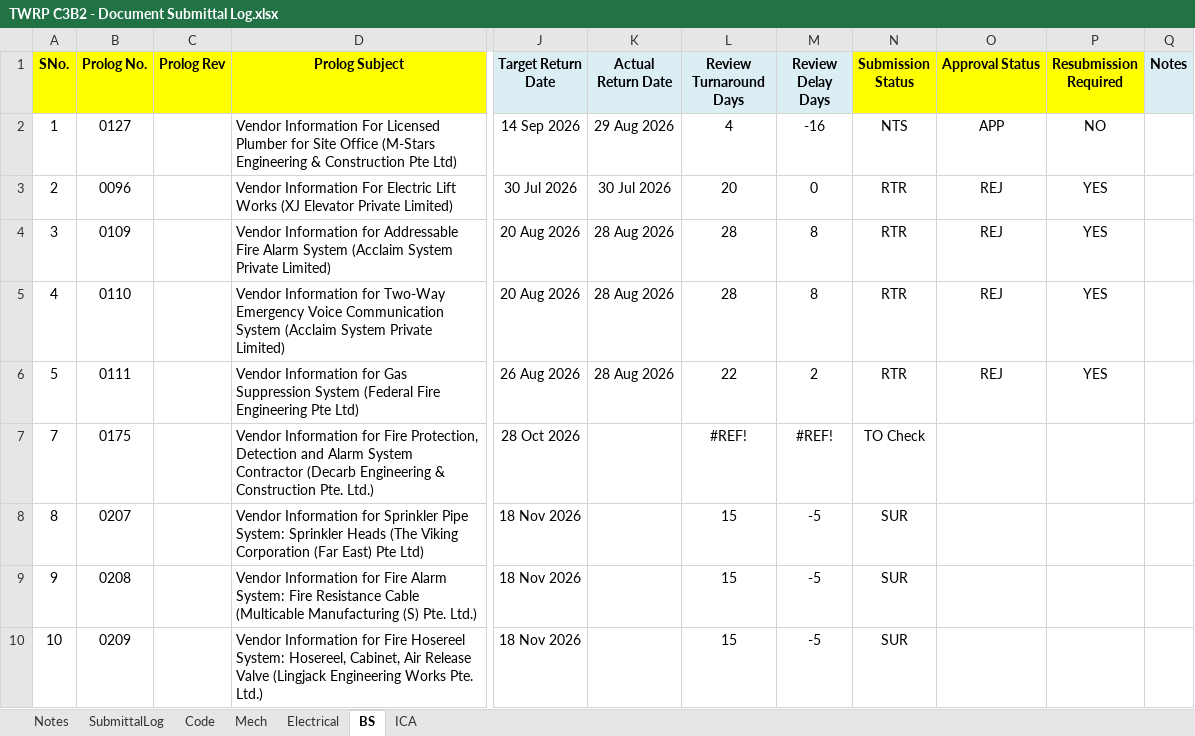
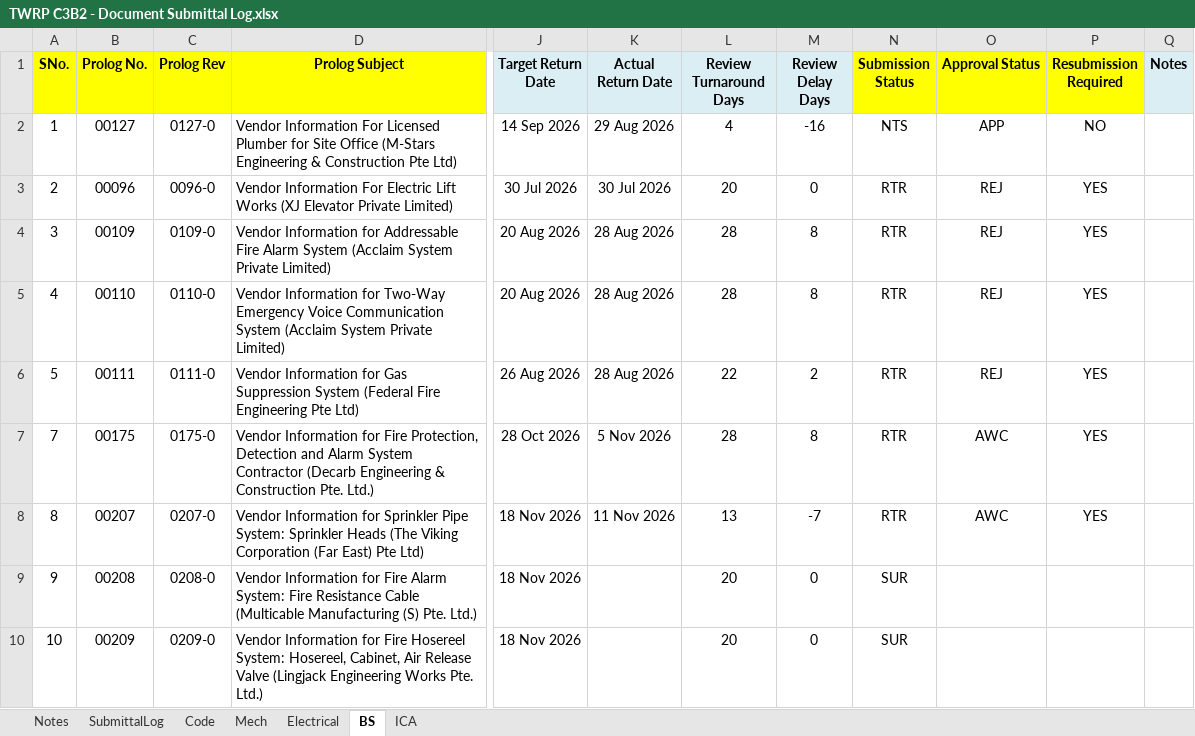
Before and after one commit to chinwarsoon/workbuddy, an Excel workbook: sub/TWRP C3B2 - Document Submittal Log.xlsx, sheet BS, drawn as a sheet; only a part is shown, gaps mark what is left out; values as stored, in another font and other column widths than the file's, no borders; conditional formats not drawn; the diff covers the shown part only; the diff names each change by its address in the sheet, - before the commit and + after, or states it on an @@ line.

```diff
--- a/sub/TWRP C3B2 - Document Submittal Log.xlsx (sheet BS)
+++ b/sub/TWRP C3B2 - Document Submittal Log.xlsx (sheet BS)
-B2 (Prolog No.): 0127
+B2 (Prolog No.): 00127
-C2 (Prolog Rev): (empty)
+C2 (Prolog Rev): 0127-0
-B3 (Prolog No.): 0096
+B3 (Prolog No.): 00096
-C3 (Prolog Rev): (empty)
+C3 (Prolog Rev): 0096-0
-B4 (Prolog No.): 0109
+B4 (Prolog No.): 00109
-C4 (Prolog Rev): (empty)
+C4 (Prolog Rev): 0109-0
-B5 (Prolog No.): 0110
+B5 (Prolog No.): 00110
-C5 (Prolog Rev): (empty)
+C5 (Prolog Rev): 0110-0
-B6 (Prolog No.): 0111
+B6 (Prolog No.): 00111
-C6 (Prolog Rev): (empty)
+C6 (Prolog Rev): 0111-0
-B7 (Prolog No.): 0175
+B7 (Prolog No.): 00175
-C7 (Prolog Rev): (empty)
+C7 (Prolog Rev): 0175-0
-K7 (Actual Return Date): (empty)
+K7 (Actual Return Date): 5 Nov 2026
-L7 (Review Turnaround Days): #REF!
+L7 (Review Turnaround Days): 28
-M7 (Review Delay Days): #REF!
+M7 (Review Delay Days): 8
-N7 (Submission Status): TO Check
+N7 (Submission Status): RTR
-O7:O8 (Approval Status): (empty)
+O7:O8 (Approval Status): AWC
-P7:P8 (Resubmission Required): (empty)
+P7:P8 (Resubmission Required): YES
-B8 (Prolog No.): 0207
+B8 (Prolog No.): 00207
-C8 (Prolog Rev): (empty)
+C8 (Prolog Rev): 0207-0
-K8 (Actual Return Date): (empty)
+K8 (Actual Return Date): 11 Nov 2026
-L8 (Review Turnaround Days): 15
+L8 (Review Turnaround Days): 13
-M8 (Review Delay Days): -5
+M8 (Review Delay Days): -7
-N8 (Submission Status): SUR
+N8 (Submission Status): RTR
-B9 (Prolog No.): 0208
+B9 (Prolog No.): 00208
-C9 (Prolog Rev): (empty)
+C9 (Prolog Rev): 0208-0
-L9:L10 (Review Turnaround Days): 15
+L9:L10 (Review Turnaround Days): 20
-M9:M10 (Review Delay Days): -5
+M9:M10 (Review Delay Days): 0
-B10 (Prolog No.): 0209
+B10 (Prolog No.): 00209
-C10 (Prolog Rev): (empty)
+C10 (Prolog Rev): 0209-0
```
Also changed, not shown: 7 added rows and 63 edited cells elsewhere in this sheet, sheet SubmittalLog, sheet Electrical, sheet Mech, sheet ICA, formulas that keep their value, hidden cells, 34 other files.
